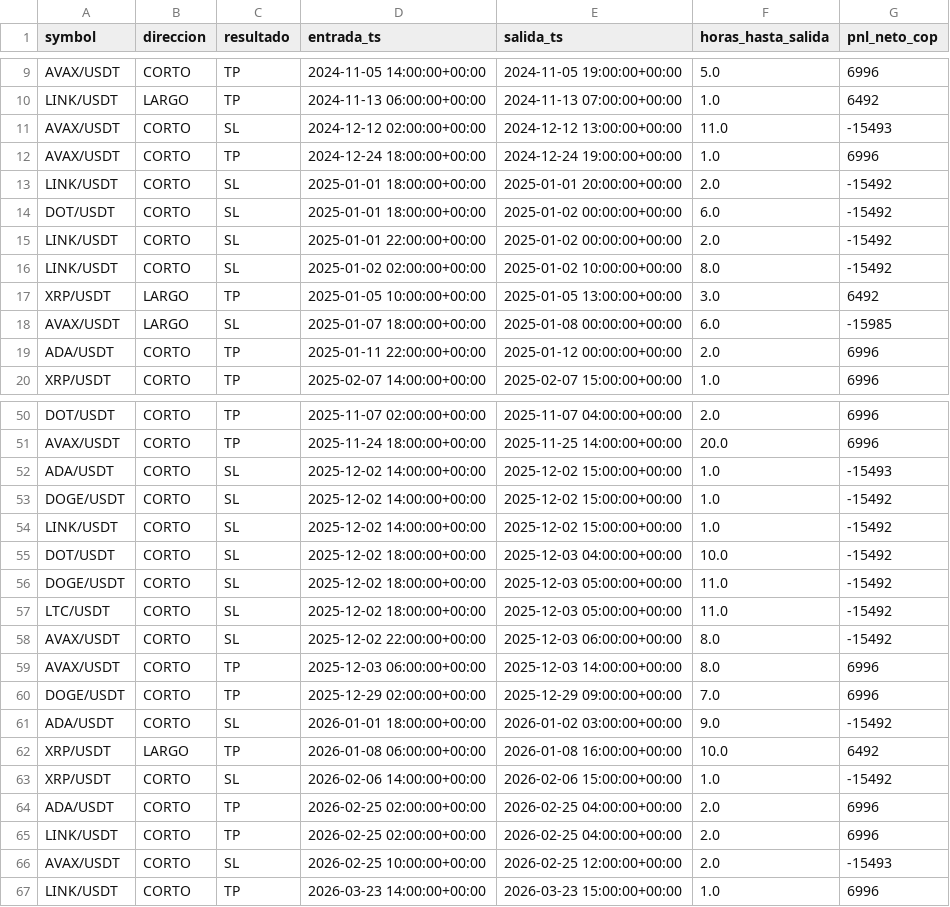
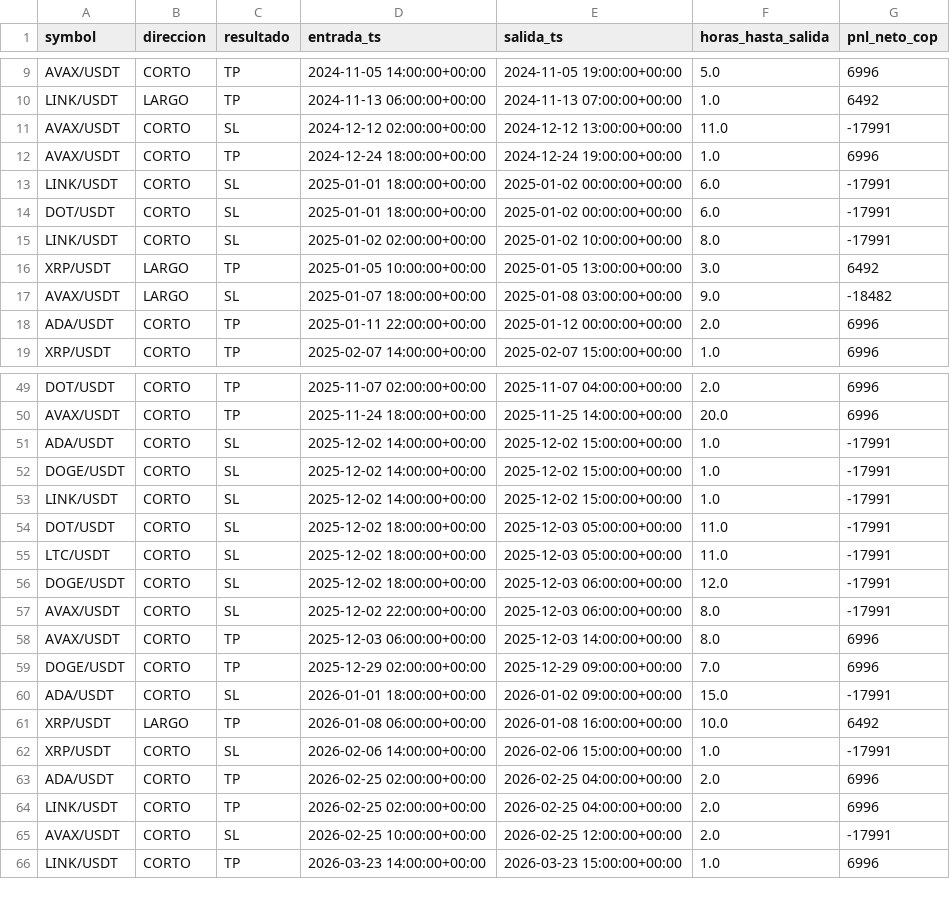
Before and after one commit to kurtd18/RobotinaIA, a CSV file: crypto-alerts/backtest/resultados_config_personalizada.csv, drawn as a sheet; only a part is shown, gaps mark what is left out; the diff covers the shown part only.

```diff
--- a/crypto-alerts/backtest/resultados_config_personalizada.csv
+++ b/crypto-alerts/backtest/resultados_config_personalizada.csv
@@ -10,10 +10,9 @@ AVAX/USDT,CORTO,TP,2024-11-05 14:00:00+00:00,2024-11-05 19:00:00+00:00,5.0,6996
 LINK/USDT,LARGO,TP,2024-11-13 06:00:00+00:00,2024-11-13 07:00:00+00:00,1.0,6492
-AVAX/USDT,CORTO,SL,2024-12-12 02:00:00+00:00,2024-12-12 13:00:00+00:00,11.0,-15493
+AVAX/USDT,CORTO,SL,2024-12-12 02:00:00+00:00,2024-12-12 13:00:00+00:00,11.0,-17991
 AVAX/USDT,CORTO,TP,2024-12-24 18:00:00+00:00,2024-12-24 19:00:00+00:00,1.0,6996
-LINK/USDT,CORTO,SL,2025-01-01 18:00:00+00:00,2025-01-01 20:00:00+00:00,2.0,-15492
-DOT/USDT,CORTO,SL,2025-01-01 18:00:00+00:00,2025-01-02 00:00:00+00:00,6.0,-15492
-LINK/USDT,CORTO,SL,2025-01-01 22:00:00+00:00,2025-01-02 00:00:00+00:00,2.0,-15492
-LINK/USDT,CORTO,SL,2025-01-02 02:00:00+00:00,2025-01-02 10:00:00+00:00,8.0,-15492
+LINK/USDT,CORTO,SL,2025-01-01 18:00:00+00:00,2025-01-02 00:00:00+00:00,6.0,-17991
+DOT/USDT,CORTO,SL,2025-01-01 18:00:00+00:00,2025-01-02 00:00:00+00:00,6.0,-17991
+LINK/USDT,CORTO,SL,2025-01-02 02:00:00+00:00,2025-01-02 10:00:00+00:00,8.0,-17991
 XRP/USDT,LARGO,TP,2025-01-05 10:00:00+00:00,2025-01-05 13:00:00+00:00,3.0,6492
-AVAX/USDT,LARGO,SL,2025-01-07 18:00:00+00:00,2025-01-08 00:00:00+00:00,6.0,-15985
+AVAX/USDT,LARGO,SL,2025-01-07 18:00:00+00:00,2025-01-08 03:00:00+00:00,9.0,-18482
 ADA/USDT,CORTO,TP,2025-01-11 22:00:00+00:00,2025-01-12 00:00:00+00:00,2.0,6996
@@ -51,17 +50,17 @@ DOT/USDT,CORTO,TP,2025-11-07 02:00:00+00:00,2025-11-07 04:00:00+00:00,2.0,6996
 AVAX/USDT,CORTO,TP,2025-11-24 18:00:00+00:00,2025-11-25 14:00:00+00:00,20.0,6996
-ADA/USDT,CORTO,SL,2025-12-02 14:00:00+00:00,2025-12-02 15:00:00+00:00,1.0,-15493
-DOGE/USDT,CORTO,SL,2025-12-02 14:00:00+00:00,2025-12-02 15:00:00+00:00,1.0,-15492
-LINK/USDT,CORTO,SL,2025-12-02 14:00:00+00:00,2025-12-02 15:00:00+00:00,1.0,-15492
-DOT/USDT,CORTO,SL,2025-12-02 18:00:00+00:00,2025-12-03 04:00:00+00:00,10.0,-15492
-DOGE/USDT,CORTO,SL,2025-12-02 18:00:00+00:00,2025-12-03 05:00:00+00:00,11.0,-15492
-LTC/USDT,CORTO,SL,2025-12-02 18:00:00+00:00,2025-12-03 05:00:00+00:00,11.0,-15492
-AVAX/USDT,CORTO,SL,2025-12-02 22:00:00+00:00,2025-12-03 06:00:00+00:00,8.0,-15492
+ADA/USDT,CORTO,SL,2025-12-02 14:00:00+00:00,2025-12-02 15:00:00+00:00,1.0,-17991
+DOGE/USDT,CORTO,SL,2025-12-02 14:00:00+00:00,2025-12-02 15:00:00+00:00,1.0,-17991
+LINK/USDT,CORTO,SL,2025-12-02 14:00:00+00:00,2025-12-02 15:00:00+00:00,1.0,-17991
+DOT/USDT,CORTO,SL,2025-12-02 18:00:00+00:00,2025-12-03 05:00:00+00:00,11.0,-17991
+LTC/USDT,CORTO,SL,2025-12-02 18:00:00+00:00,2025-12-03 05:00:00+00:00,11.0,-17991
+DOGE/USDT,CORTO,SL,2025-12-02 18:00:00+00:00,2025-12-03 06:00:00+00:00,12.0,-17991
+AVAX/USDT,CORTO,SL,2025-12-02 22:00:00+00:00,2025-12-03 06:00:00+00:00,8.0,-17991
 AVAX/USDT,CORTO,TP,2025-12-03 06:00:00+00:00,2025-12-03 14:00:00+00:00,8.0,6996
 DOGE/USDT,CORTO,TP,2025-12-29 02:00:00+00:00,2025-12-29 09:00:00+00:00,7.0,6996
-ADA/USDT,CORTO,SL,2026-01-01 18:00:00+00:00,2026-01-02 03:00:00+00:00,9.0,-15492
+ADA/USDT,CORTO,SL,2026-01-01 18:00:00+00:00,2026-01-02 09:00:00+00:00,15.0,-17991
 XRP/USDT,LARGO,TP,2026-01-08 06:00:00+00:00,2026-01-08 16:00:00+00:00,10.0,6492
-XRP/USDT,CORTO,SL,2026-02-06 14:00:00+00:00,2026-02-06 15:00:00+00:00,1.0,-15492
+XRP/USDT,CORTO,SL,2026-02-06 14:00:00+00:00,2026-02-06 15:00:00+00:00,1.0,-17991
 ADA/USDT,CORTO,TP,2026-02-25 02:00:00+00:00,2026-02-25 04:00:00+00:00,2.0,6996
 LINK/USDT,CORTO,TP,2026-02-25 02:00:00+00:00,2026-02-25 04:00:00+00:00,2.0,6996
-AVAX/USDT,CORTO,SL,2026-02-25 10:00:00+00:00,2026-02-25 12:00:00+00:00,2.0,-15493
+AVAX/USDT,CORTO,SL,2026-02-25 10:00:00+00:00,2026-02-25 12:00:00+00:00,2.0,-17991
 LINK/USDT,CORTO,TP,2026-03-23 14:00:00+00:00,2026-03-23 15:00:00+00:00,1.0,6996
```
Also changed, not shown: 1 added row, 1 removed row and 8 edited cells elsewhere in this file, 4 other files.
